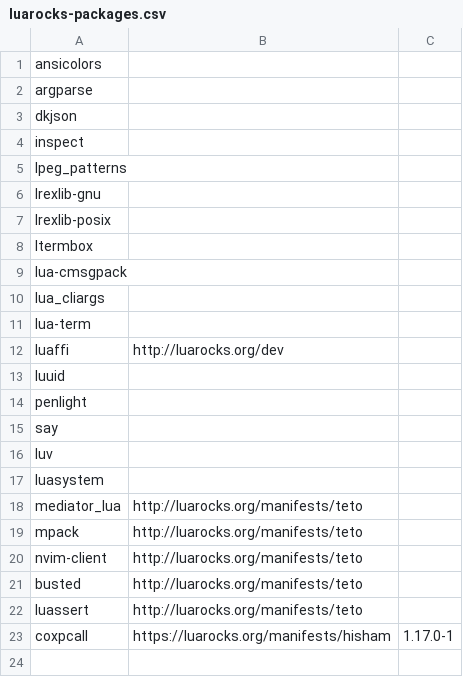
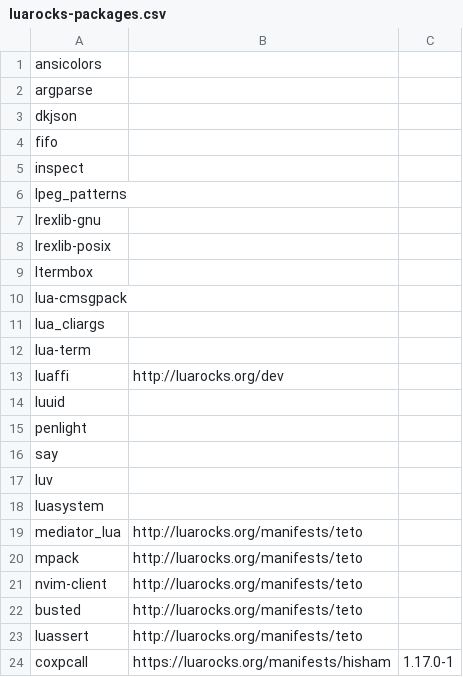
Before and after one commit to adrianpk/nixpkgs, a CSV file: maintainers/scripts/luarocks-packages.csv, drawn as a sheet; the diff names each change by its address in the sheet, - before the commit and + after, or states it on an @@ line.

Commit message:
luaPackages.fifo: move to generated

```diff
--- a/maintainers/scripts/luarocks-packages.csv
+++ b/maintainers/scripts/luarocks-packages.csv
+row 4: fifo
```
Also changed, not shown: 2 other files.
